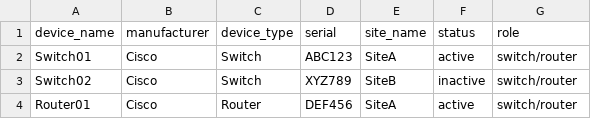
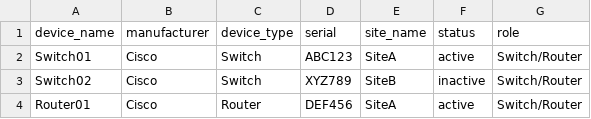
Before and after one commit to erichester76/nbsync, a CSV file: sample-data/devices.csv, drawn as a sheet.

```diff
--- a/sample-data/devices.csv
+++ b/sample-data/devices.csv
@@ -1,4 +1,4 @@
 device_name,manufacturer,device_type,serial,site_name,status,role
-Switch01,Cisco,Switch,ABC123,SiteA,active,switch/router
-Switch02,Cisco,Switch,XYZ789,SiteB,inactive,switch/router
-Router01,Cisco,Router,DEF456,SiteA,active,switch/router
+Switch01,Cisco,Switch,ABC123,SiteA,active,Switch/Router
+Switch02,Cisco,Switch,XYZ789,SiteB,inactive,Switch/Router
+Router01,Cisco,Router,DEF456,SiteA,active,Switch/Router
```
